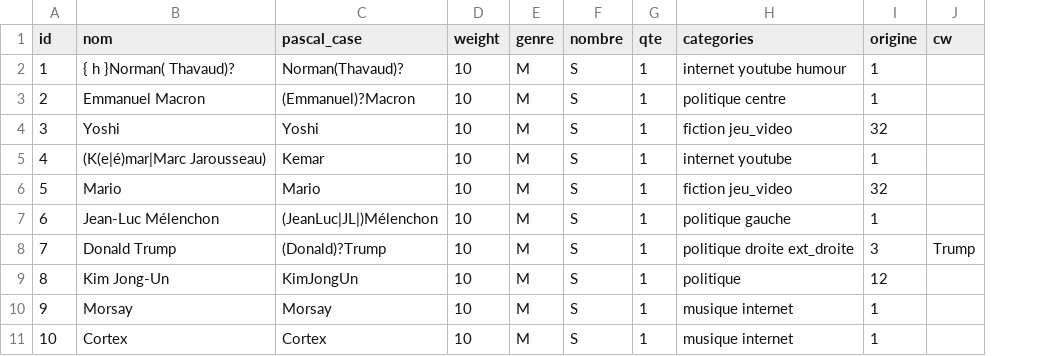
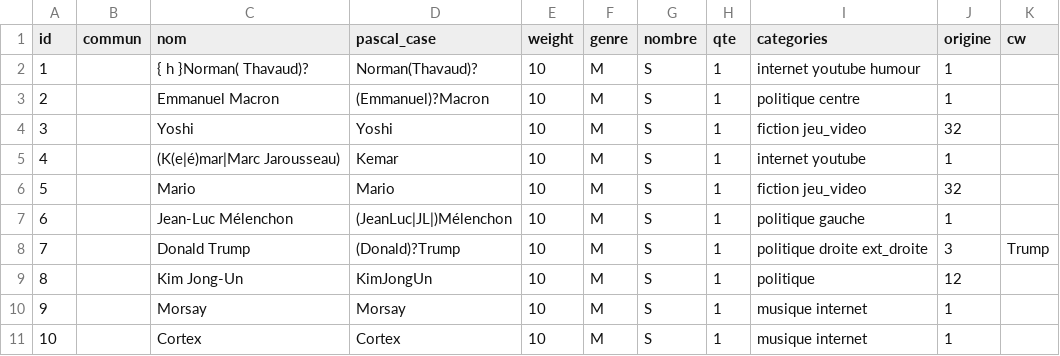
Before and after one commit to AlexieVQ/FlashNewsBot, a CSV file: regles/pers.csv, drawn as a sheet; only a part is shown; the diff names each change by its address in the sheet, - before the commit and + after, or states it on an @@ line.

Commit message:
Ajout Pers#commun

```diff
--- a/regles/pers.csv
+++ b/regles/pers.csv
+column B (commun), empty
```
Also changed, not shown: 2 other files.
